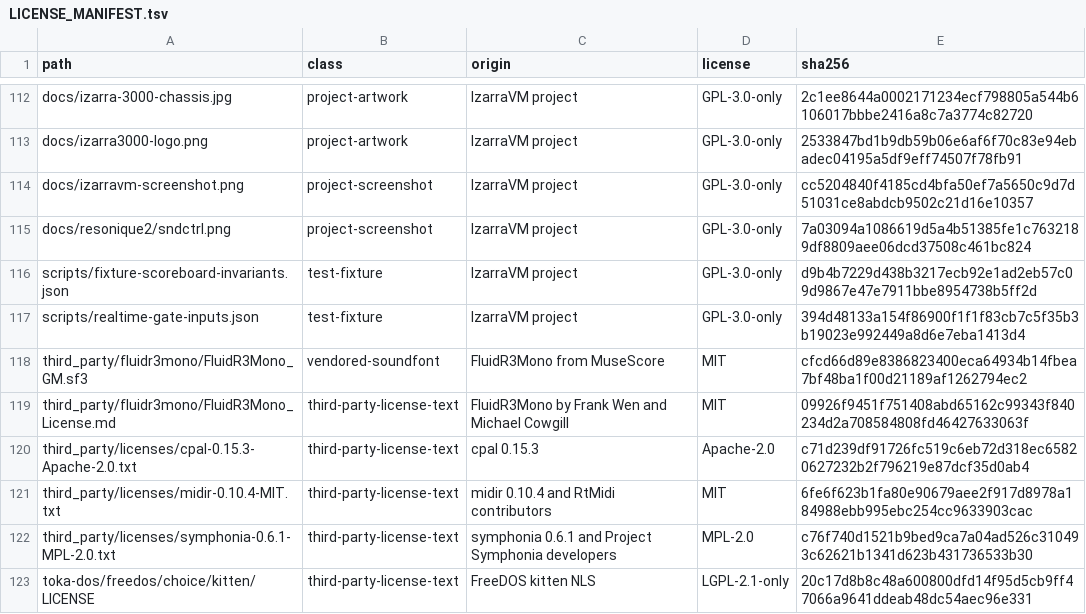
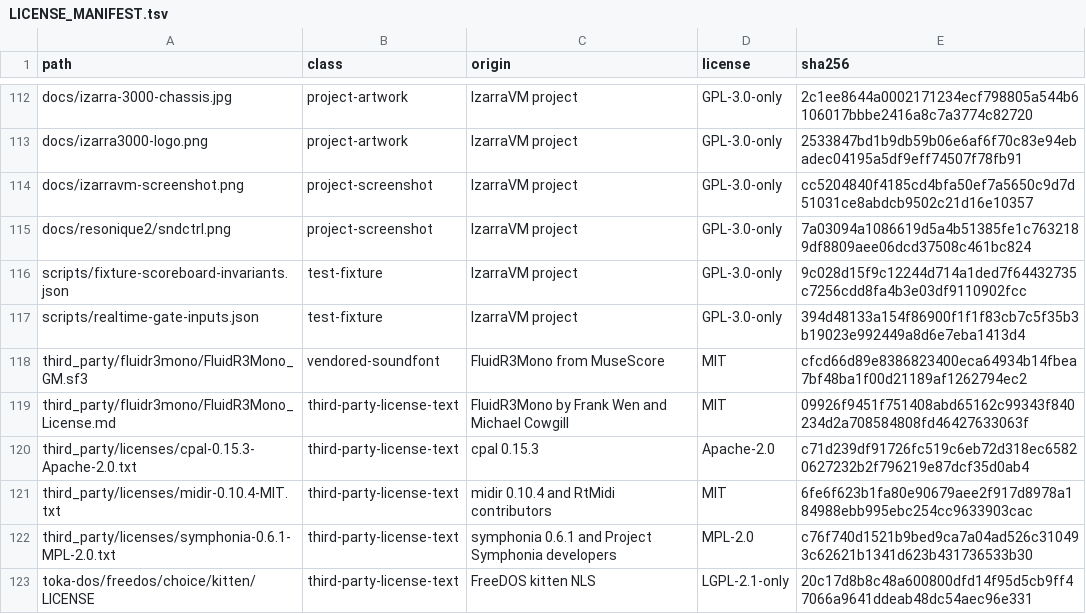
Before and after one commit to vorvek/IzarraVM, a TSV file: LICENSE_MANIFEST.tsv, drawn as a sheet; only a part is shown, gaps mark what is left out.

Commit message:
Move the LICENSE_MANIFEST sha for the invariants file
The manifest pins a SHA-256 for scripts/fixture-scoreboard-invariants.json
and the psycho-486 entry changed it, so CI's file policy failed while the
workspace suite passed locally. The sha has to move in the same commit as
the file it covers.

Verified that the working-tree and git-blob hashes agree, since a CRLF
difference between them would pin a value CI never sees.

```diff
--- a/LICENSE_MANIFEST.tsv
+++ b/LICENSE_MANIFEST.tsv
@@ -115,3 +115,3 @@ docs/izarravm-screenshot.png	project-screenshot	IzarraVM project	GPL-3.0-only	cc
 docs/resonique2/sndctrl.png	project-screenshot	IzarraVM project	GPL-3.0-only	7a03094a1086619d5a4b51385fe1c7632189df8809aee06dcd37508c461bc824
-scripts/fixture-scoreboard-invariants.json	test-fixture	IzarraVM project	GPL-3.0-only	d9b4b7229d438b3217ecb92e1ad2eb57c09d9867e47e7911bbe8954738b5ff2d
+scripts/fixture-scoreboard-invariants.json	test-fixture	IzarraVM project	GPL-3.0-only	9c028d15f9c12244d714a1ded7f64432735c7256cdd8fa4b3e03df9110902fcc
 scripts/realtime-gate-inputs.json	test-fixture	IzarraVM project	GPL-3.0-only	394d48133a154f86900f1f1f83cb7c5f35b3b19023e992449a8d6e7eba1413d4
```
